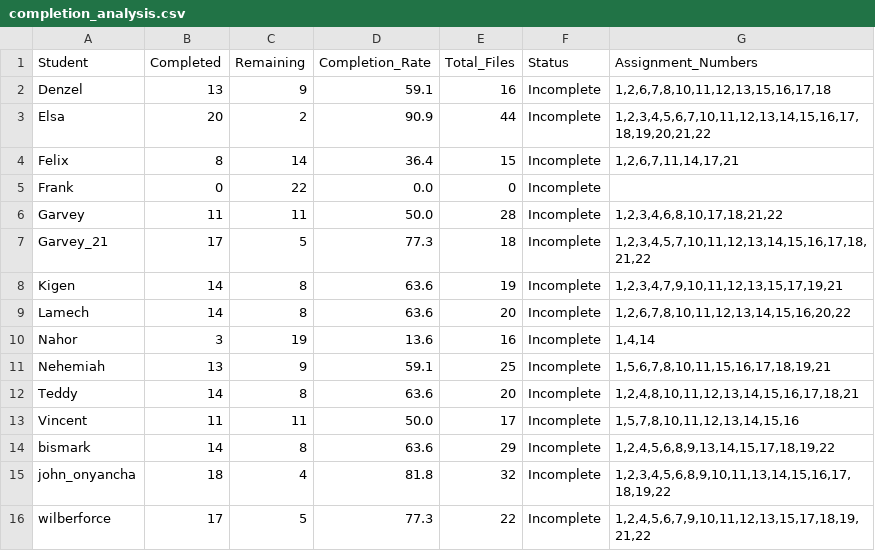
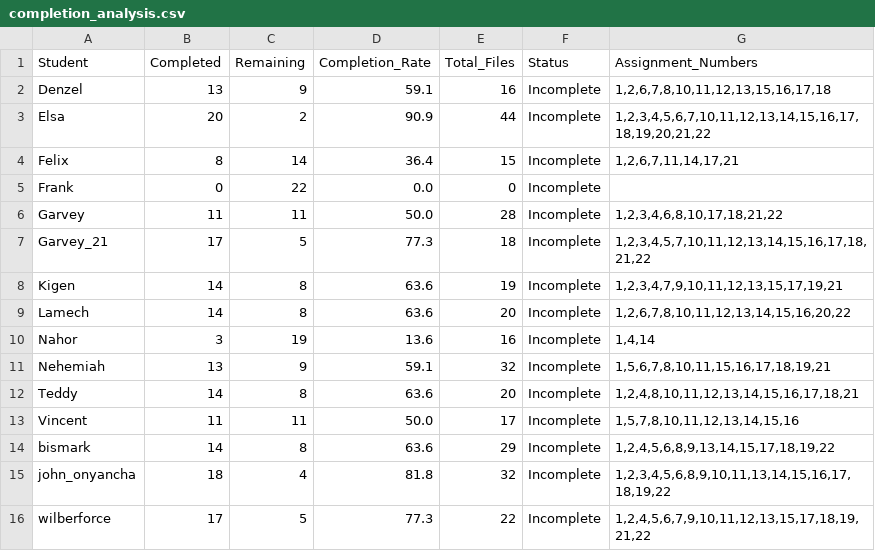
Before and after one commit to Kipchumbaa/Data-Science-2025, a CSV file: completion_analysis.csv, drawn as a sheet.

```diff
--- a/completion_analysis.csv
+++ b/completion_analysis.csv
@@ -10,3 +10,3 @@ Lamech,14,8,63.6,20,Incomplete,"1,2,6,7,8,10,11,12,13,14,15,16,20,22"
 Nahor,3,19,13.6,16,Incomplete,"1,4,14"
-Nehemiah,13,9,59.1,25,Incomplete,"1,5,6,7,8,10,11,15,16,17,18,19,21"
+Nehemiah,13,9,59.1,32,Incomplete,"1,5,6,7,8,10,11,15,16,17,18,19,21"
 Teddy,14,8,63.6,20,Incomplete,"1,2,4,8,10,11,12,13,14,15,16,17,18,21"
```
Also changed, not shown: 2 other files.
